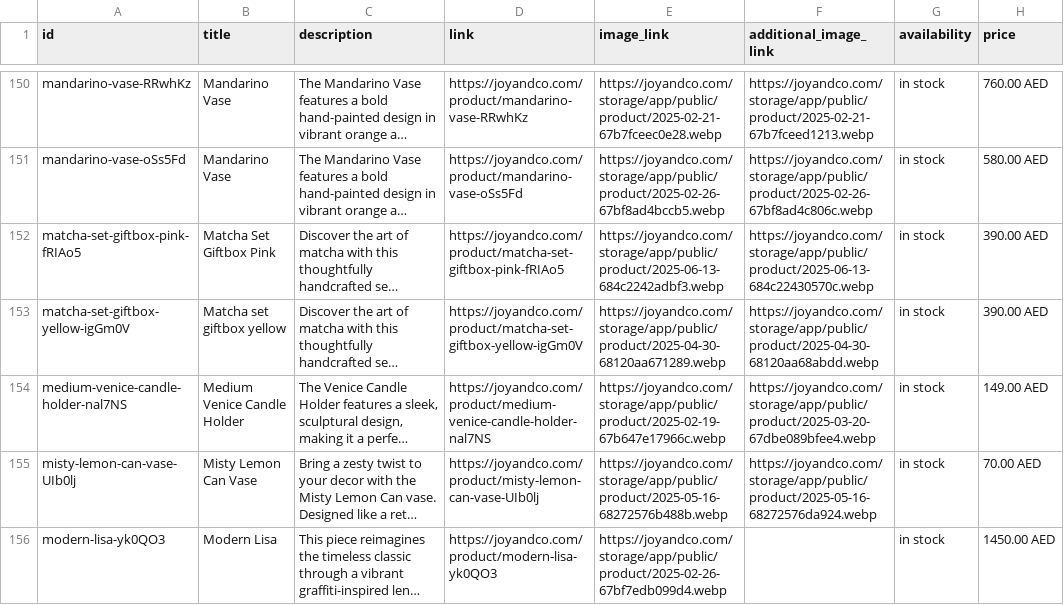
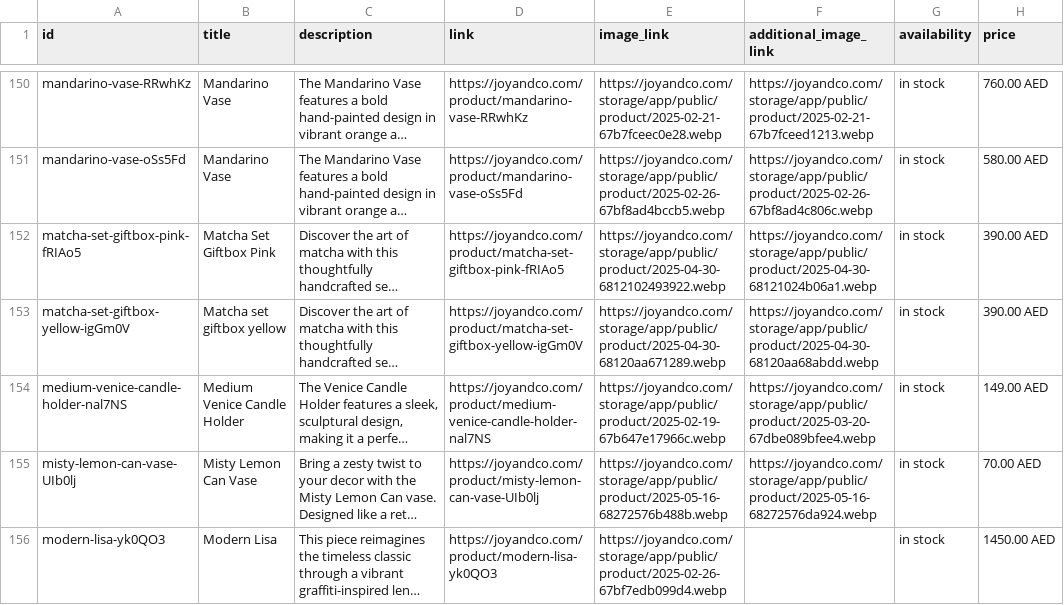
Before and after one commit to boopin/joyco-product-scraper-crawler-v1-cgpt, a CSV file: google_feed/google_merchant_feed_updated.csv, drawn as a sheet; only a part is shown, gaps mark what is left out; long unchanged cells end in …; the diff names each change by its address in the sheet, - before the commit and + after, or states it on an @@ line.

```diff
--- a/google_feed/google_merchant_feed_updated.csv
+++ b/google_feed/google_merchant_feed_updated.csv
-E152 (image_link): https://joyandco.com/storage/app/public/product/2025-06-13-684c2242adbf3.webp
+E152 (image_link): https://joyandco.com/storage/app/public/product/2025-04-30-6812102493922.webp
-F152 (additional_image_link): https://joyandco.com/storage/app/public/product/2025-06-13-684c22430570c.webp
+F152 (additional_image_link): https://joyandco.com/storage/app/public/product/2025-04-30-68121024b06a1.webp
```
Also changed, not shown: 1 other file.
